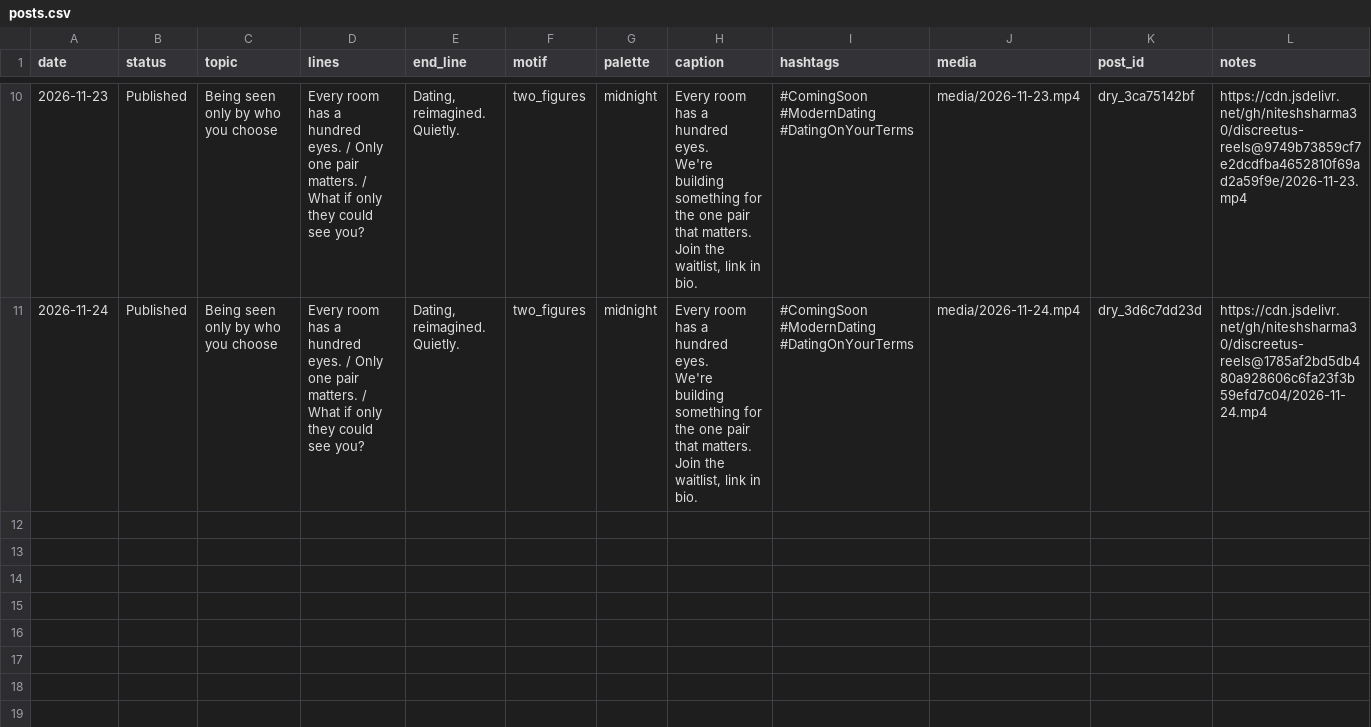
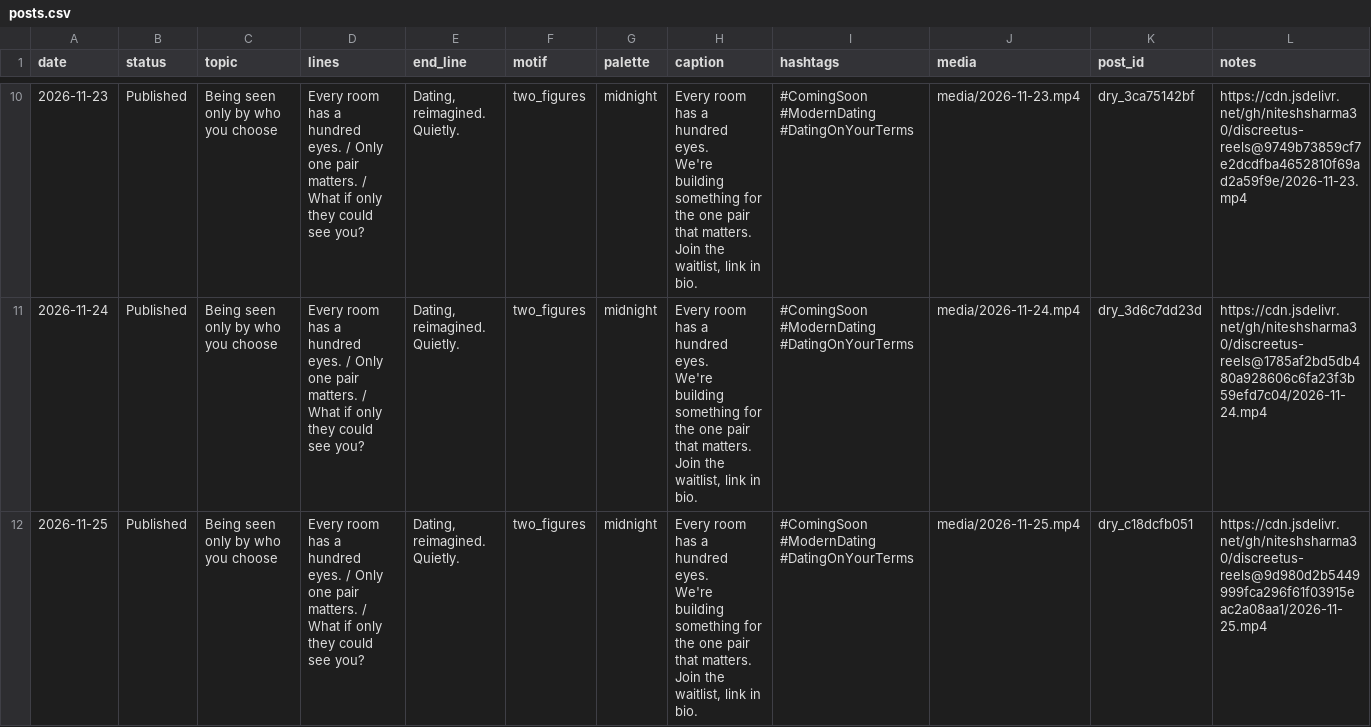
Before and after one commit to niteshsharma30/discreetus-reels, a CSV file: data/posts.csv, drawn as a sheet; only a part is shown, gaps mark what is left out; ↵ is a line break in a cell; the diff names each change by its address in the sheet, - before the commit and + after, or states it on an @@ line.

Commit message:
daily: Instagram post

```diff
--- a/data/posts.csv
+++ b/data/posts.csv
+row 12: 2026-11-25 | Published | Being seen only by who you choose | Every room has a hundred eyes. / Only one pair matters. / What if only they could see you? | Dating, reimagined. Quietly. | two_figures | midnight | Every room has a hundred eyes. ↵ We're building something for the one pair that matters. ↵ Join the waitlist, link in bio. | #ComingSoon #ModernDating #DatingOnYourTerms | media/2026-11-25.mp4 | dry_c18dcfb051 | https://cdn.jsdelivr.net/gh/niteshsharma30/discreetus-reels@9d980d2b5449999fca296f61f03915eac2a08aa1/2026-11-25.mp4
```
